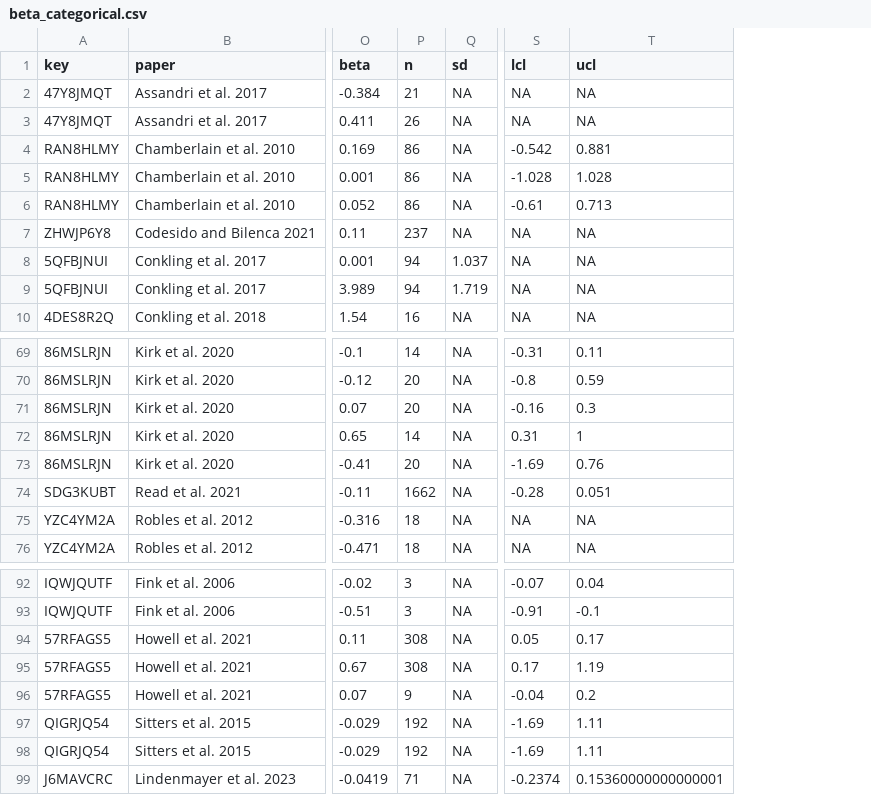
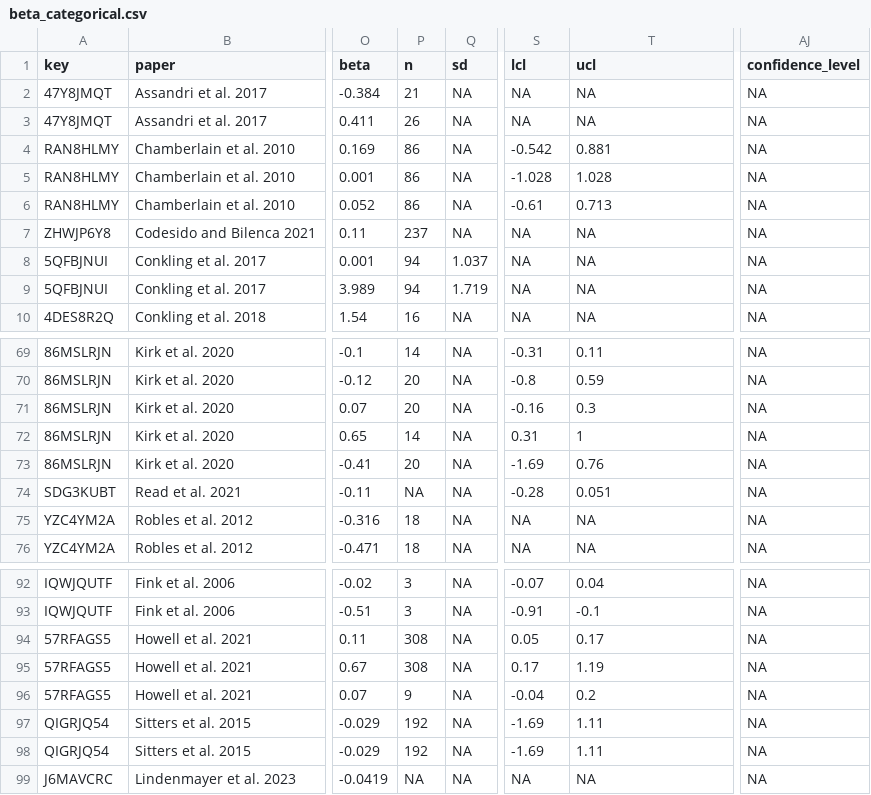
Before and after one commit to evansbrians/bmp_meta-analysis, a CSV file: data/processed/cleaned_data/beta_categorical.csv, drawn as a sheet; only a part is shown, gaps mark what is left out; the diff names each change by its address in the sheet, - before the commit and + after, or states it on an @@ line.

```diff
--- a/data/processed/cleaned_data/beta_categorical.csv
+++ b/data/processed/cleaned_data/beta_categorical.csv
+column AJ (confidence_level), rows 2-10: all NA; rows 69-76: all NA; rows 92-99: all NA
-P74 (n): 1662
+P74 (n): NA
-P99 (n): 71
+P99 (n): NA
-S99 (lcl): -0.2374
+S99 (lcl): NA
-T99 (ucl): 0.15360000000000001
+T99 (ucl): NA
```
Also changed, not shown: data/processed/cleaned_data/mean_diff.csv, data/processed/for_analysis/beta_categorical.csv, 7 other files.
